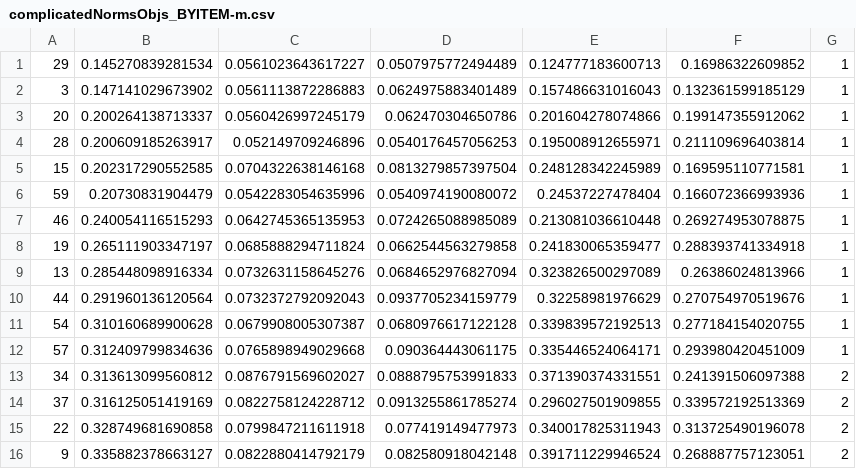
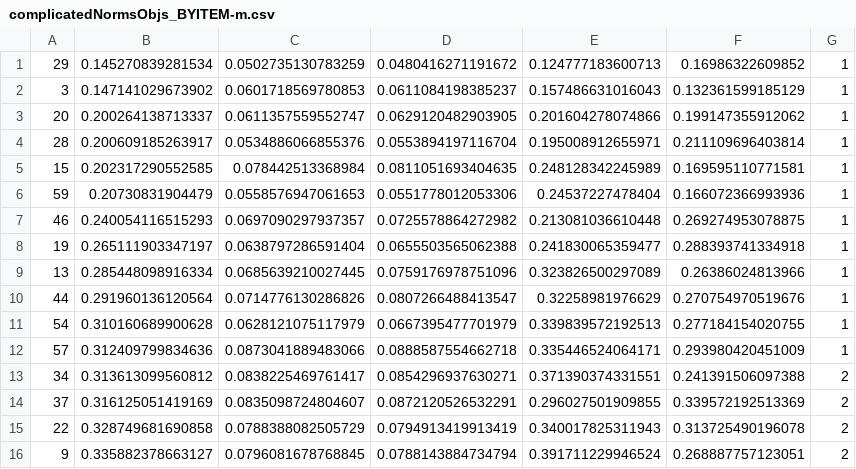
Before and after one commit to mllewis/RC, a CSV file: analysis/data/complicatedNormsObjs_BYITEM-m.csv, drawn as a sheet; only a part is shown; the diff covers the shown part only.

```diff
--- a/analysis/data/complicatedNormsObjs_BYITEM-m.csv
+++ b/analysis/data/complicatedNormsObjs_BYITEM-m.csv
@@ -1,16 +1,16 @@
-29,0.145270839281534,0.0561023643617227,0.0507975772494489,0.124777183600713,0.16986322609852,1
-3,0.147141029673902,0.0561113872286883,0.0624975883401489,0.157486631016043,0.132361599185129,1
-20,0.200264138713337,0.0560426997245179,0.062470304650786,0.201604278074866,0.199147355912062,1
-28,0.200609185263917,0.052149709246896,0.0540176457056253,0.195008912655971,0.211109696403814,1
-15,0.202317290552585,0.0704322638146168,0.0813279857397504,0.248128342245989,0.169595110771581,1
-59,0.20730831904479,0.0542283054635996,0.0540974190080072,0.24537227478404,0.166072366993936,1
-46,0.240054116515293,0.0642745365135953,0.0724265088985089,0.213081036610448,0.269274953078875,1
-19,0.265111903347197,0.0685888294711824,0.0662544563279858,0.241830065359477,0.288393741334918,1
-13,0.285448098916334,0.0732631158645276,0.0684652976827094,0.323826500297089,0.26386024813966,1
-44,0.291960136120564,0.0732372792092043,0.0937705234159779,0.32258981976629,0.270754970519676,1
-54,0.310160689900628,0.0679908005307387,0.0680976617122128,0.339839572192513,0.277184154020755,1
-57,0.312409799834636,0.0765898949029668,0.090364443061175,0.335446524064171,0.293980420451009,1
-34,0.313613099560812,0.0876791569602027,0.0888795753991833,0.371390374331551,0.241391506097388,2
-37,0.316125051419169,0.0822758124228712,0.0913255861785274,0.296027501909855,0.339572192513369,2
-22,0.328749681690858,0.0799847211611918,0.077419149477973,0.340017825311943,0.313725490196078,2
-9,0.335882378663127,0.0822880414792179,0.082580918042148,0.391711229946524,0.268887757123051,2
+29,0.145270839281534,0.0502735130783259,0.0480416271191672,0.124777183600713,0.16986322609852,1
+3,0.147141029673902,0.0601718569780853,0.0611084198385237,0.157486631016043,0.132361599185129,1
+20,0.200264138713337,0.0611357559552747,0.0629120482903905,0.201604278074866,0.199147355912062,1
+28,0.200609185263917,0.0534886066855376,0.0553894197116704,0.195008912655971,0.211109696403814,1
+15,0.202317290552585,0.078442513368984,0.0811051693404635,0.248128342245989,0.169595110771581,1
+59,0.20730831904479,0.0558576947061653,0.0551778012053306,0.24537227478404,0.166072366993936,1
+46,0.240054116515293,0.0697090297937357,0.0725578864272982,0.213081036610448,0.269274953078875,1
+19,0.265111903347197,0.0638797286591404,0.0655503565062388,0.241830065359477,0.288393741334918,1
+13,0.285448098916334,0.0685639210027445,0.0759176978751096,0.323826500297089,0.26386024813966,1
+44,0.291960136120564,0.0714776130286826,0.0807266488413547,0.32258981976629,0.270754970519676,1
+54,0.310160689900628,0.0628121075117979,0.0667395477701979,0.339839572192513,0.277184154020755,1
+57,0.312409799834636,0.0873041889483066,0.0888587554662718,0.335446524064171,0.293980420451009,1
+34,0.313613099560812,0.0838225469761417,0.0854296937630271,0.371390374331551,0.241391506097388,2
+37,0.316125051419169,0.0835098724804607,0.0872120526532291,0.296027501909855,0.339572192513369,2
+22,0.328749681690858,0.0788388082505729,0.0794913419913419,0.340017825311943,0.313725490196078,2
+9,0.335882378663127,0.0796081678768845,0.0788143884734794,0.391711229946524,0.268887757123051,2
```
Also changed, not shown: 88 edited cells elsewhere in this file, analysis/data/complicatedNormsGeons_BYITEM.csv, analysis/data/complicatedNormsObjs_BYITEM.csv, 11 other files.
